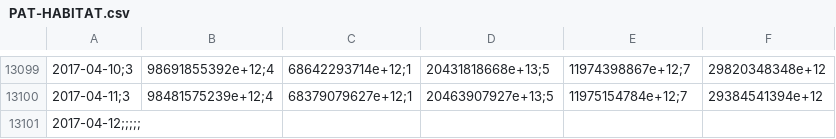
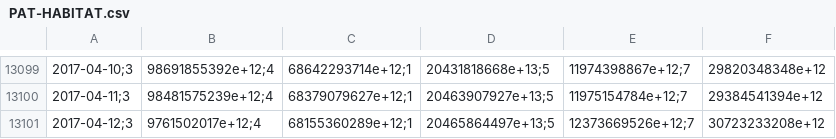
Before and after one commit to collabmarket/data_afp, a CSV file: data/PAT-HABITAT.csv, drawn as a sheet; only a part is shown, gaps mark what is left out; removed rows and columns are numbered as before the commit, all else as after; the diff names each change by its address in the sheet, - before the commit and + after, or states it on an @@ line.

```diff
--- a/data/PAT-HABITAT.csv
+++ b/data/PAT-HABITAT.csv
-row 13101: 2017-04-12;;;;;
+row 13101: 2017-04-12;3 | 9761502017e+12;4 | 68155360289e+12;1 | 20465864497e+13;5 | 12373669526e+12;7 | 30723233208e+12
```
Also changed, not shown: data/VC-HABITAT.csv, rawdata/month_data.csv, 6 other files.
